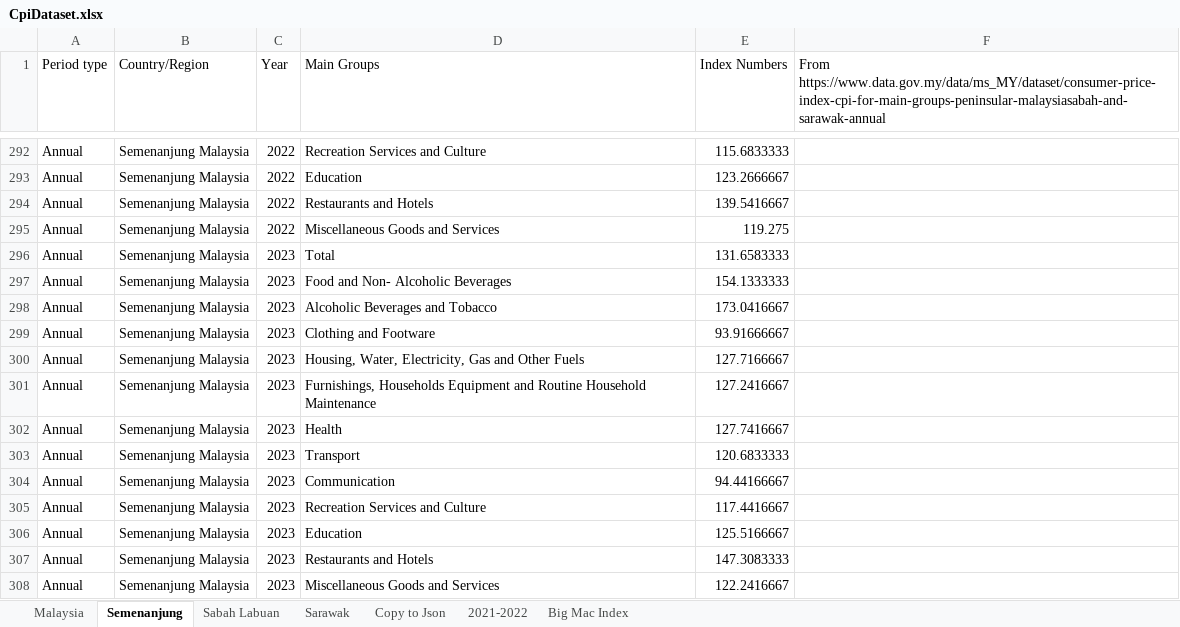
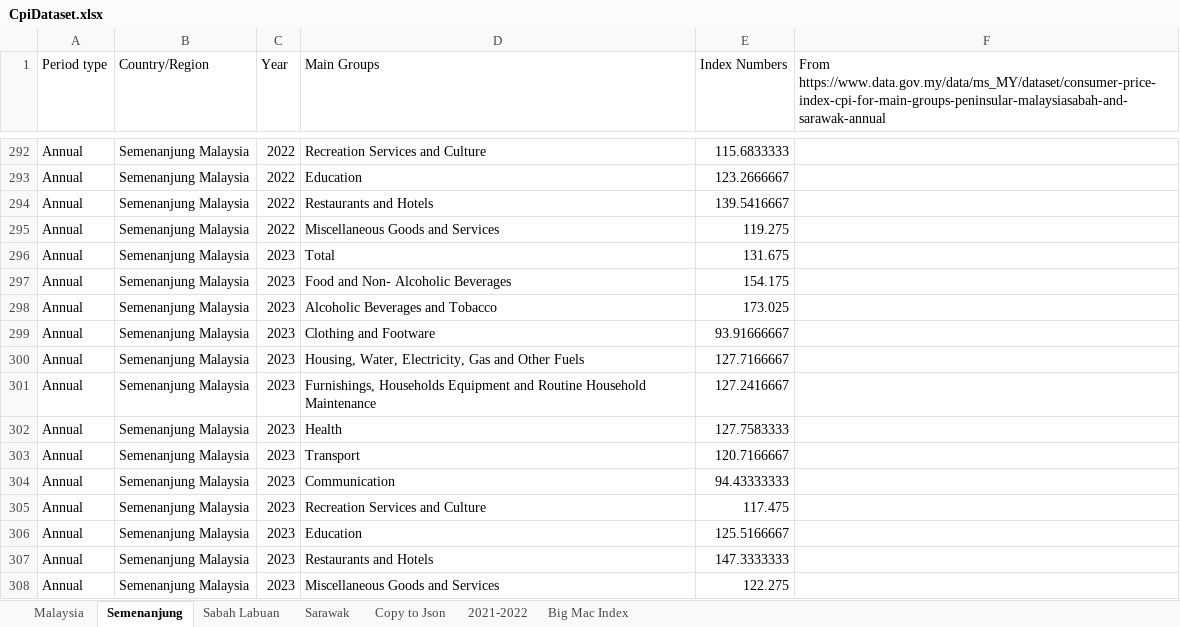
Before and after one commit to xkre/malaysia-inflation-calc, an Excel workbook: public/data/CpiDataset.xlsx, sheet Semenanjung, drawn as a sheet; only a part is shown, gaps mark what is left out; values as stored, in another font and other column widths than the file's, no borders; the diff names each change by its address in the sheet, - before the commit and + after, or states it on an @@ line.

```diff
--- a/public/data/CpiDataset.xlsx (sheet Semenanjung)
+++ b/public/data/CpiDataset.xlsx (sheet Semenanjung)
-E296 (Index Numbers): 131.6583333
+E296 (Index Numbers): 131.675
-E297 (Index Numbers): 154.1333333
+E297 (Index Numbers): 154.175
-E298 (Index Numbers): 173.0416667
+E298 (Index Numbers): 173.025
-E302 (Index Numbers): 127.7416667
+E302 (Index Numbers): 127.7583333
-E303 (Index Numbers): 120.6833333
+E303 (Index Numbers): 120.7166667
-E304 (Index Numbers): 94.44166667
+E304 (Index Numbers): 94.43333333
-E305 (Index Numbers): 117.4416667
+E305 (Index Numbers): 117.475
-E307 (Index Numbers): 147.3083333
+E307 (Index Numbers): 147.3333333
-E308 (Index Numbers): 122.2416667
+E308 (Index Numbers): 122.275
```
Also changed, not shown: sheet Copy to Json, sheet Malaysia, sheet Sarawak, sheet Sabah Labuan, 6 other files.
